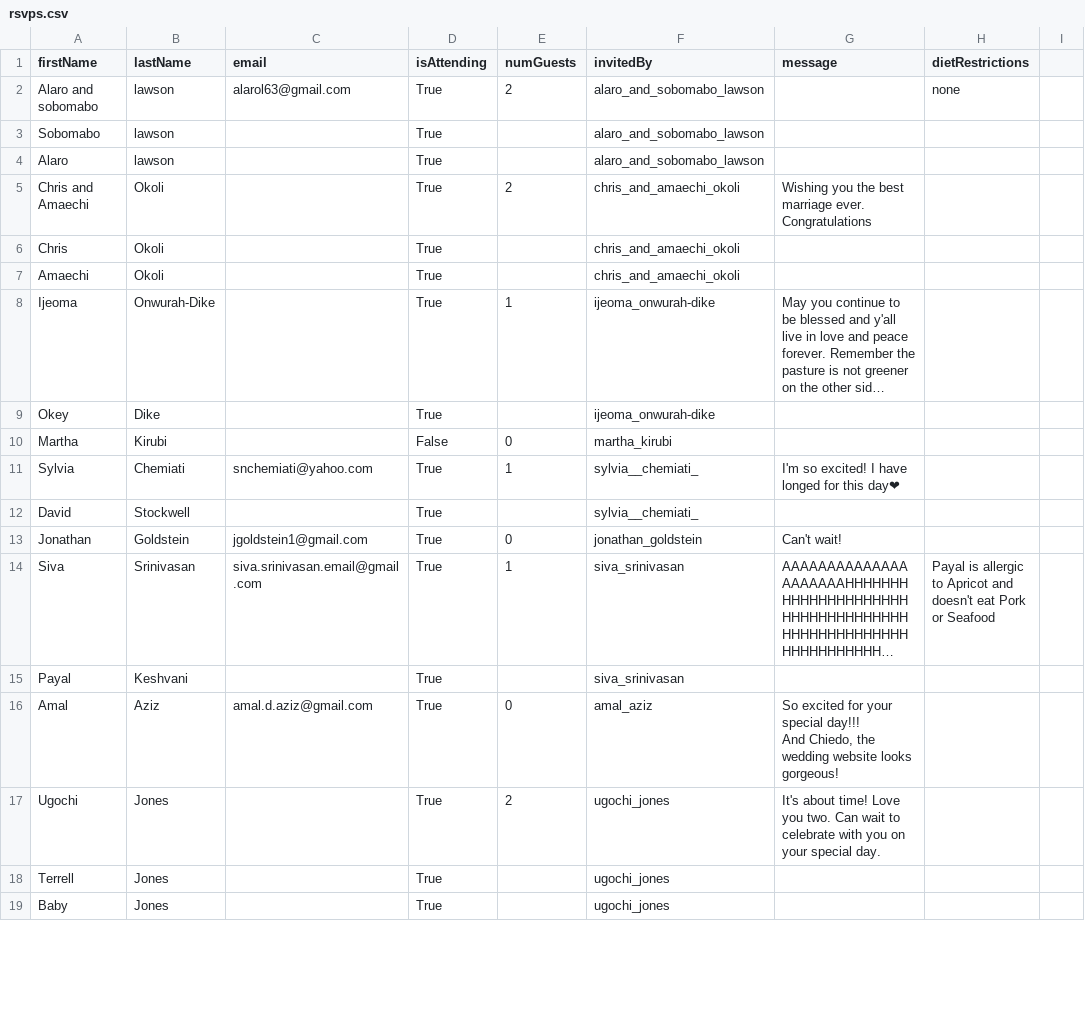
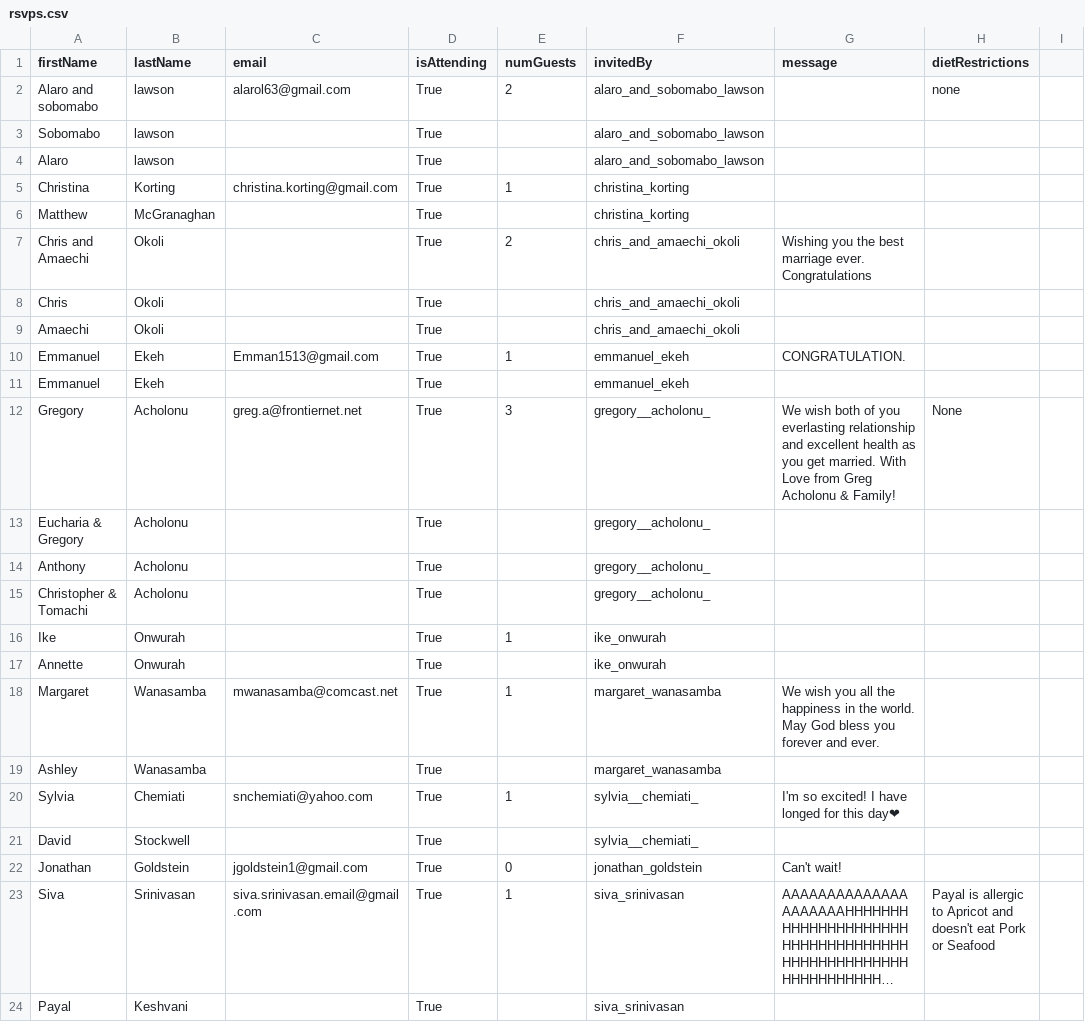
Before and after one commit to chiedozi/chiedozi.github.io, a CSV file: rsvps.csv, drawn as a sheet; only a part is shown; the shorter side is filled out with more unchanged rows; long unchanged cells end in …; the diff covers the shown part only; the diff names each change by its address in the sheet, - before the commit and + after, or states it on an @@ line.

```diff
--- a/rsvps.csv
+++ b/rsvps.csv
+row 5: Christina | Korting | christina.korting@gmail.com | True | 1 | christina_korting
+row 6: Matthew | McGranaghan |  | True |  | christina_korting
@@ row 8 moved to row 74: Ijeoma @@
@@ row 9 moved to row 75: Okey @@
@@ row 10 moved to row 86: Martha @@
@@ row 44 moved to row 10: Emmanuel @@
@@ row 45 moved to row 11: Emmanuel @@
+row 12: Gregory | Acholonu | greg.a@frontiernet.net | True | 3 | gregory__acholonu_ | We wish both of you everlasting relationship and excellent health as you get married. With Love from Greg Acholonu & Family! | None
+row 13: Eucharia & Gregory | Acholonu |  | True |  | gregory__acholonu_
+row 14: Anthony | Acholonu |  | True |  | gregory__acholonu_
+row 15: Christopher & Tomachi | Acholonu |  | True |  | gregory__acholonu_
+row 16: Ike | Onwurah |  | True | 1 | ike_onwurah
+row 17: Annette | Onwurah |  | True |  | ike_onwurah
+row 18: Margaret | Wanasamba | mwanasamba@comcast.net | True | 1 | margaret_wanasamba | We wish you all the happiness in the world. May God bless you forever and ever.
+row 19: Ashley | Wanasamba |  | True |  | margaret_wanasamba
```
Also changed, not shown: 23 added rows and 7 moved rows elsewhere in this file.
